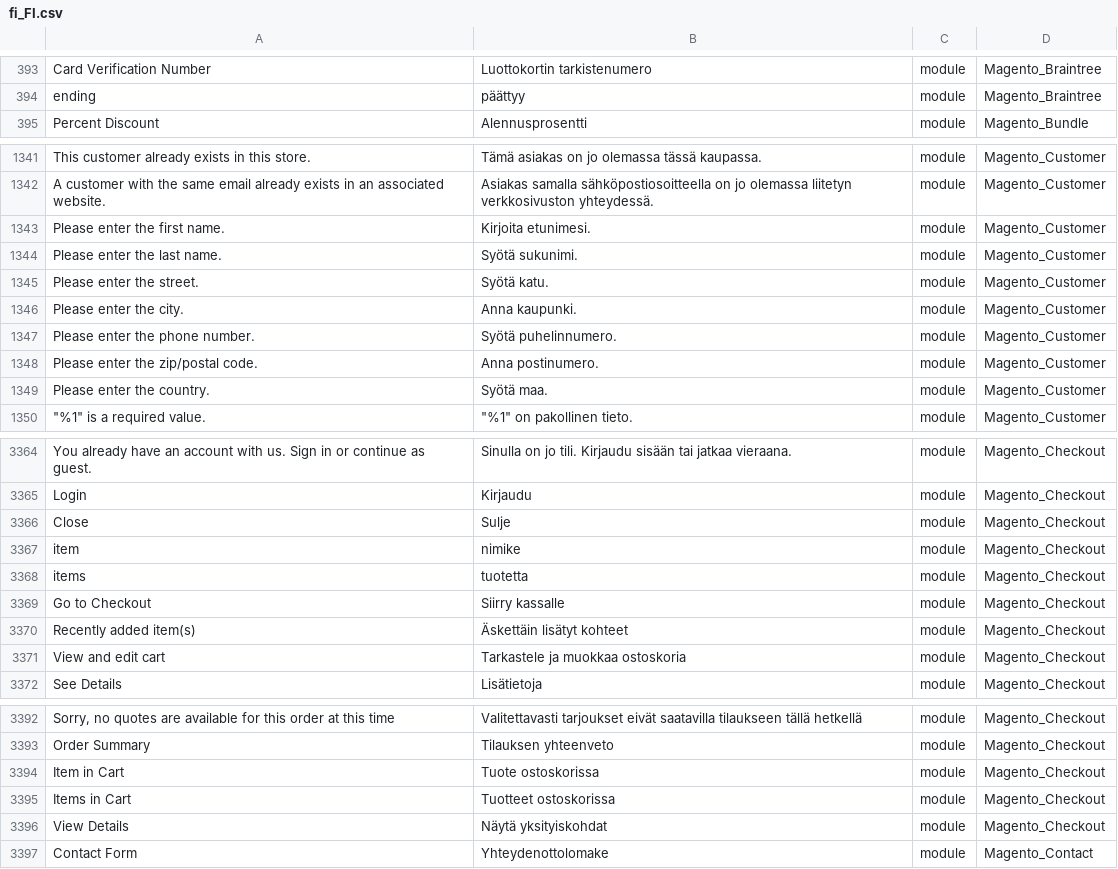
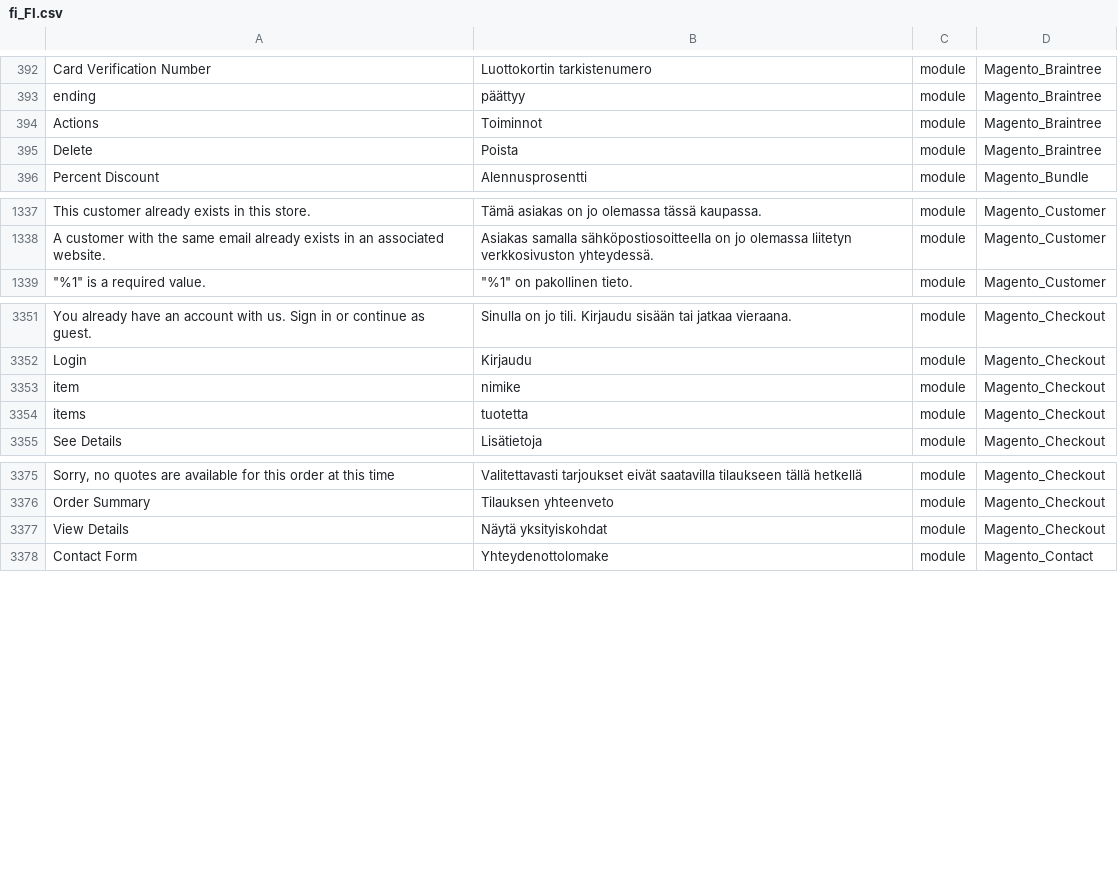
Before and after one commit to Magento2Translations/language_fi_fi, a CSV file: fi_FI.csv, drawn as a sheet; only a part is shown, gaps mark what is left out; removed rows and columns are numbered as before the commit, all else as after; the diff covers the shown part only; the diff names each change by its address in the sheet, - before the commit and + after, or states it on an @@ line.

```diff
--- a/fi_FI.csv
+++ b/fi_FI.csv
+row 394: Actions | Toiminnot | module | Magento_Braintree
+row 395: Delete | Poista | module | Magento_Braintree
-row 1343: Please enter the first name. | Kirjoita etunimesi. | module | Magento_Customer
-row 1344: Please enter the last name. | Syötä sukunimi. | module | Magento_Customer
-row 1345: Please enter the street. | Syötä katu. | module | Magento_Customer
-row 1346: Please enter the city. | Anna kaupunki. | module | Magento_Customer
-row 1347: Please enter the phone number. | Syötä puhelinnumero. | module | Magento_Customer
-row 1348: Please enter the zip/postal code. | Anna postinumero. | module | Magento_Customer
-row 1349: Please enter the country. | Syötä maa. | module | Magento_Customer
-row 3366: Close | Sulje | module | Magento_Checkout
-row 3369: Go to Checkout | Siirry kassalle | module | Magento_Checkout
-row 3370: Recently added item(s) | Äskettäin lisätyt kohteet | module | Magento_Checkout
-row 3371: View and edit cart | Tarkastele ja muokkaa ostoskoria | module | Magento_Checkout
-row 3394: Item in Cart | Tuote ostoskorissa | module | Magento_Checkout
-row 3395: Items in Cart | Tuotteet ostoskorissa | module | Magento_Checkout
```
Also changed, not shown: 12 removed rows elsewhere in this file, 1 other file.
